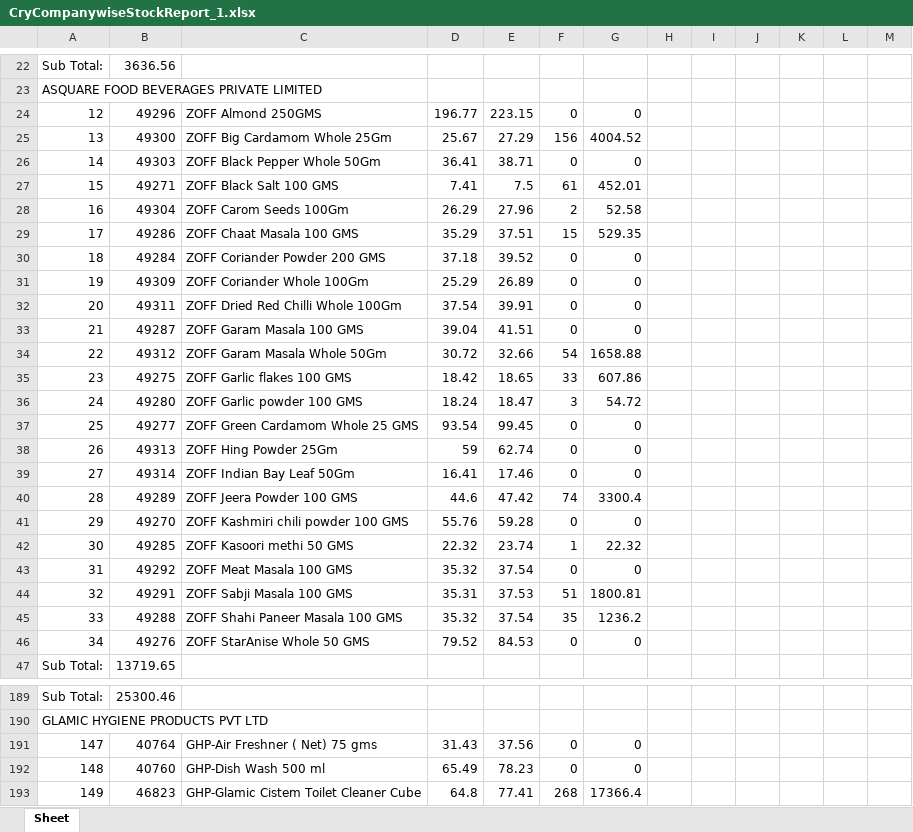
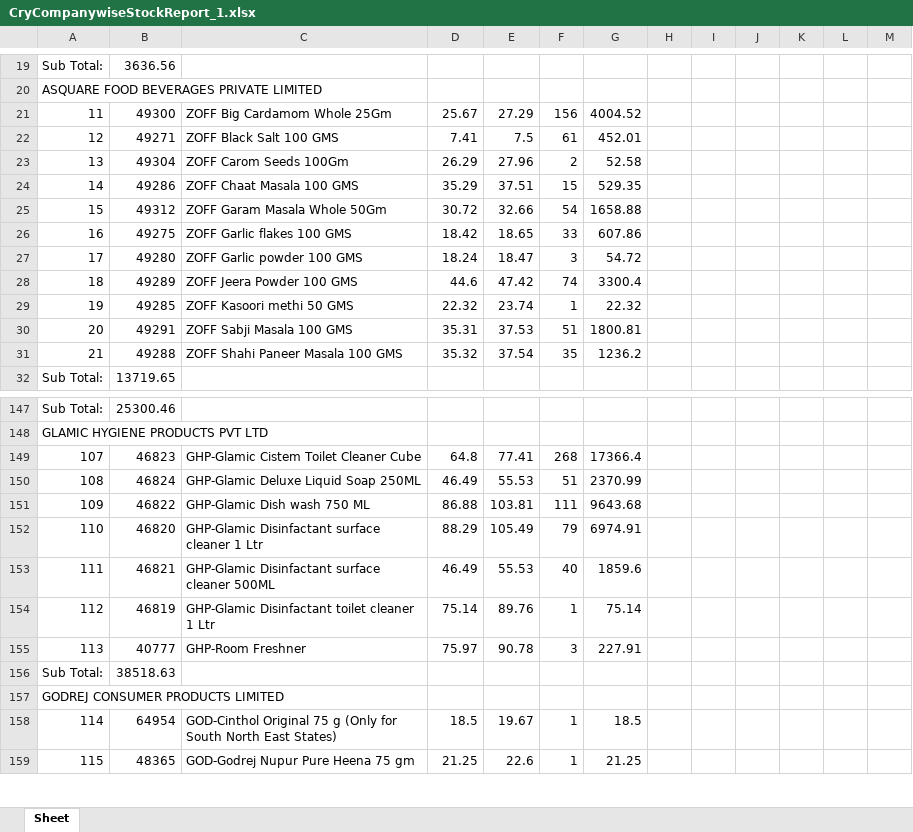
Before and after one commit to PC-Canteen/pc_canteen, an Excel workbook: CryCompanywiseStockReport_1.xlsx, sheet Sheet, drawn as a sheet; only a part is shown, gaps mark what is left out; the shorter side is filled out with more unchanged rows; values as stored, in another font and other column widths than the file's, no borders; removed rows and columns are numbered as before the commit, all else as after; the diff covers the shown part only; the diff names each change by its address in the sheet, - before the commit and + after, or states it on an @@ line.

```diff
--- a/CryCompanywiseStockReport_1.xlsx (sheet Sheet)
+++ b/CryCompanywiseStockReport_1.xlsx (sheet Sheet)
@@ column A renumbered between rows 14 and 617 @@
-row 24: 12 | 49296 | ZOFF Almond 250GMS | 196.77 | 223.15 | 0 | 0
-row 26: 14 | 49303 | ZOFF Black Pepper Whole 50Gm | 36.41 | 38.71 | 0 | 0
-row 30: 18 | 49284 | ZOFF Coriander Powder 200 GMS | 37.18 | 39.52 | 0 | 0
-row 31: 19 | 49309 | ZOFF Coriander Whole 100Gm | 25.29 | 26.89 | 0 | 0
-row 32: 20 | 49311 | ZOFF Dried Red Chilli Whole 100Gm | 37.54 | 39.91 | 0 | 0
-row 33: 21 | 49287 | ZOFF Garam Masala 100 GMS | 39.04 | 41.51 | 0 | 0
-row 37: 25 | 49277 | ZOFF Green Cardamom Whole 25 GMS | 93.54 | 99.45 | 0 | 0
-row 38: 26 | 49313 | ZOFF Hing Powder 25Gm | 59 | 62.74 | 0 | 0
-row 39: 27 | 49314 | ZOFF Indian Bay Leaf 50Gm | 16.41 | 17.46 | 0 | 0
-row 41: 29 | 49270 | ZOFF Kashmiri chili powder 100 GMS | 55.76 | 59.28 | 0 | 0
-row 43: 31 | 49292 | ZOFF Meat Masala 100 GMS | 35.32 | 37.54 | 0 | 0
-row 46: 34 | 49276 | ZOFF StarAnise Whole 50 GMS | 79.52 | 84.53 | 0 | 0
-row 191: 147 | 40764 | GHP-Air Freshner ( Net) 75 gms | 31.43 | 37.56 | 0 | 0
-row 192: 148 | 40760 | GHP-Dish Wash 500 ml | 65.49 | 78.23 | 0 | 0
```
Also changed, not shown: 163 removed rows, 9 moved rows and 5 edited cells elsewhere in this sheet.
